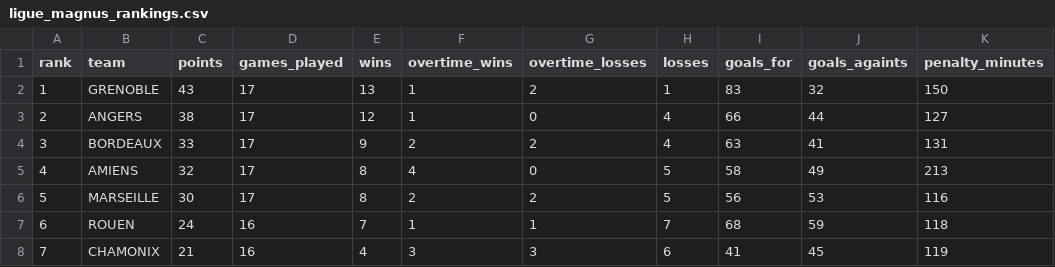
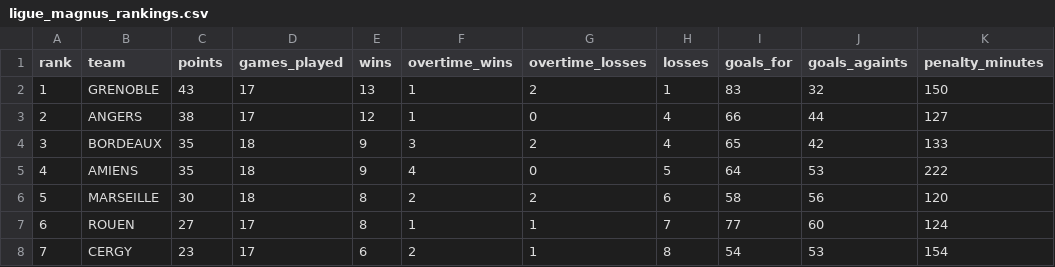
Before and after one commit to Dragilooping/Python_main, a CSV file: ligue_magnus_rankings.csv, drawn as a sheet; only a part is shown; the diff covers the shown part only.

```diff
--- a/ligue_magnus_rankings.csv
+++ b/ligue_magnus_rankings.csv
@@ -3,6 +3,6 @@ rank,team,points,games_played,wins,overtime_wins,overtime_losses,losses,goals_fo
 2,ANGERS,38,17,12,1,0,4,66,44,127
-3,BORDEAUX,33,17,9,2,2,4,63,41,131
-4,AMIENS,32,17,8,4,0,5,58,49,213
-5,MARSEILLE,30,17,8,2,2,5,56,53,116
-6,ROUEN,24,16,7,1,1,7,68,59,118
-7,CHAMONIX,21,16,4,3,3,6,41,45,119
+3,BORDEAUX,35,18,9,3,2,4,65,42,133
+4,AMIENS,35,18,9,4,0,5,64,53,222
+5,MARSEILLE,30,18,8,2,2,6,58,56,120
+6,ROUEN,27,17,8,1,1,7,77,60,124
+7,CERGY,23,17,6,2,1,8,54,53,154
```
Also changed, not shown: 39 edited cells elsewhere in this file.
